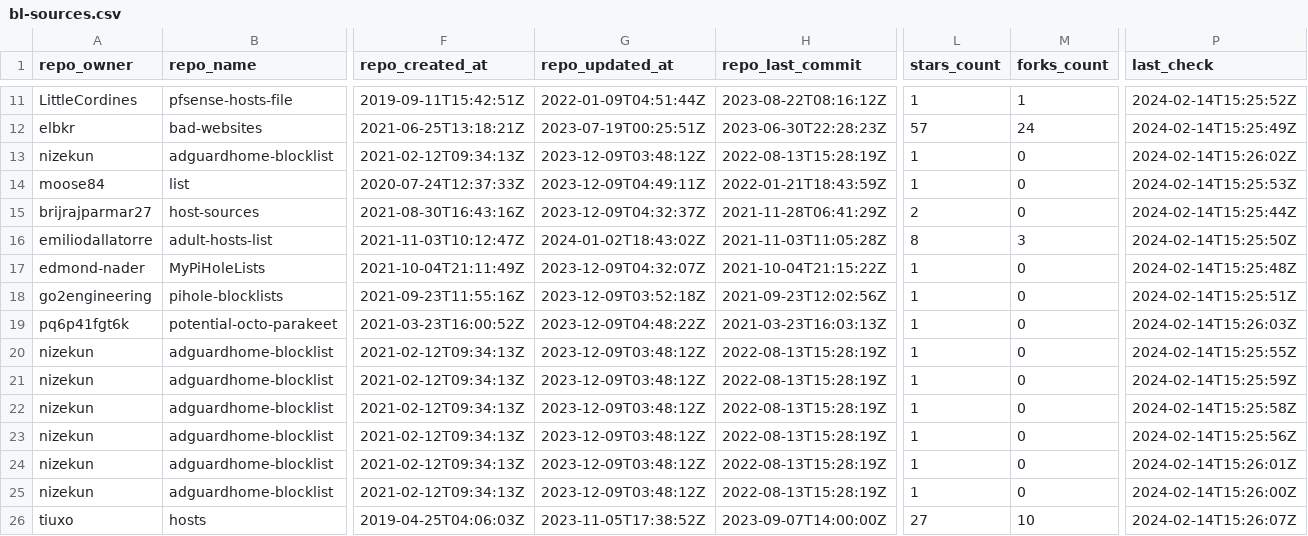
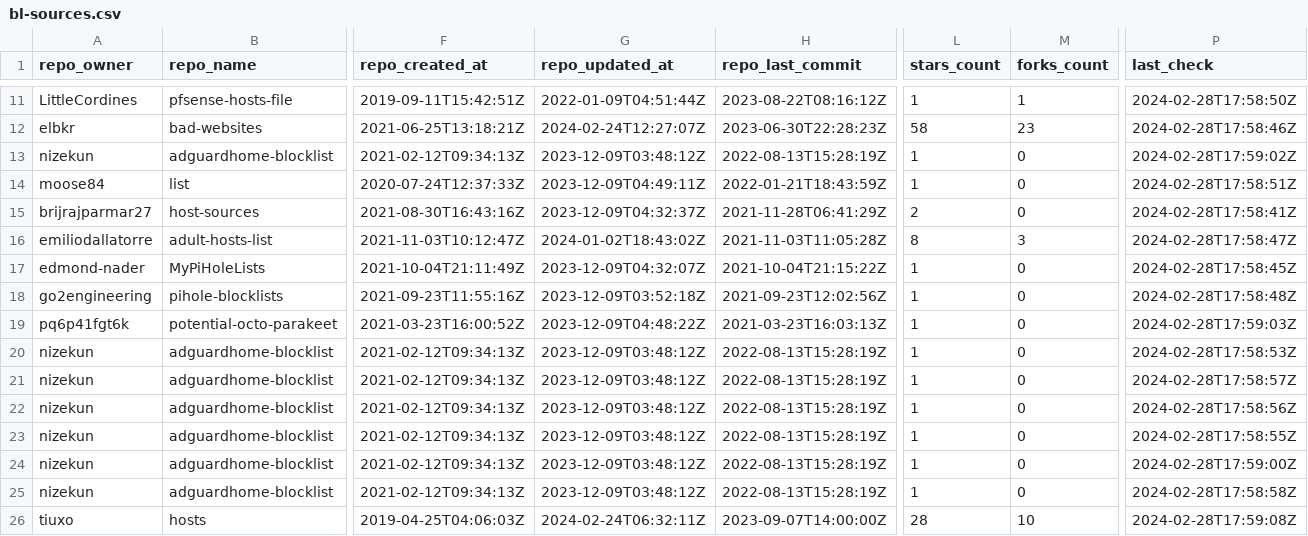
Before and after one commit to Bon-Appetit/porn-domains, a CSV file: bl-sources.csv, drawn as a sheet; only a part is shown, gaps mark what is left out; the diff covers the shown part only; the diff names each change by its address in the sheet, - before the commit and + after, or states it on an @@ line.

```diff
--- a/bl-sources.csv
+++ b/bl-sources.csv
-P11 (last_check): 2024-02-14T15:25:52Z
+P11 (last_check): 2024-02-28T17:58:50Z
-G12 (repo_updated_at): 2023-07-19T00:25:51Z
+G12 (repo_updated_at): 2024-02-24T12:27:07Z
-L12 (stars_count): 57
+L12 (stars_count): 58
-M12 (forks_count): 24
+M12 (forks_count): 23
-P12 (last_check): 2024-02-14T15:25:49Z
+P12 (last_check): 2024-02-28T17:58:46Z
-P13 (last_check): 2024-02-14T15:26:02Z
+P13 (last_check): 2024-02-28T17:59:02Z
-P14 (last_check): 2024-02-14T15:25:53Z
+P14 (last_check): 2024-02-28T17:58:51Z
-P15 (last_check): 2024-02-14T15:25:44Z
+P15 (last_check): 2024-02-28T17:58:41Z
-P16 (last_check): 2024-02-14T15:25:50Z
+P16 (last_check): 2024-02-28T17:58:47Z
-P17 (last_check): 2024-02-14T15:25:48Z
+P17 (last_check): 2024-02-28T17:58:45Z
-P18 (last_check): 2024-02-14T15:25:51Z
+P18 (last_check): 2024-02-28T17:58:48Z
-P19 (last_check): 2024-02-14T15:26:03Z
+P19 (last_check): 2024-02-28T17:59:03Z
-P20 (last_check): 2024-02-14T15:25:55Z
+P20 (last_check): 2024-02-28T17:58:53Z
-P21 (last_check): 2024-02-14T15:25:59Z
+P21 (last_check): 2024-02-28T17:58:57Z
-P22 (last_check): 2024-02-14T15:25:58Z
+P22 (last_check): 2024-02-28T17:58:56Z
-P23 (last_check): 2024-02-14T15:25:56Z
+P23 (last_check): 2024-02-28T17:58:55Z
-P24 (last_check): 2024-02-14T15:26:01Z
+P24 (last_check): 2024-02-28T17:59:00Z
-P25 (last_check): 2024-02-14T15:26:00Z
+P25 (last_check): 2024-02-28T17:58:58Z
-G26 (repo_updated_at): 2023-11-05T17:38:52Z
+G26 (repo_updated_at): 2024-02-24T06:32:11Z
-L26 (stars_count): 27
+L26 (stars_count): 28
-P26 (last_check): 2024-02-14T15:26:07Z
+P26 (last_check): 2024-02-28T17:59:08Z
```
Also changed, not shown: 1 added row, 1 removed row and 30 edited cells elsewhere in this file.
